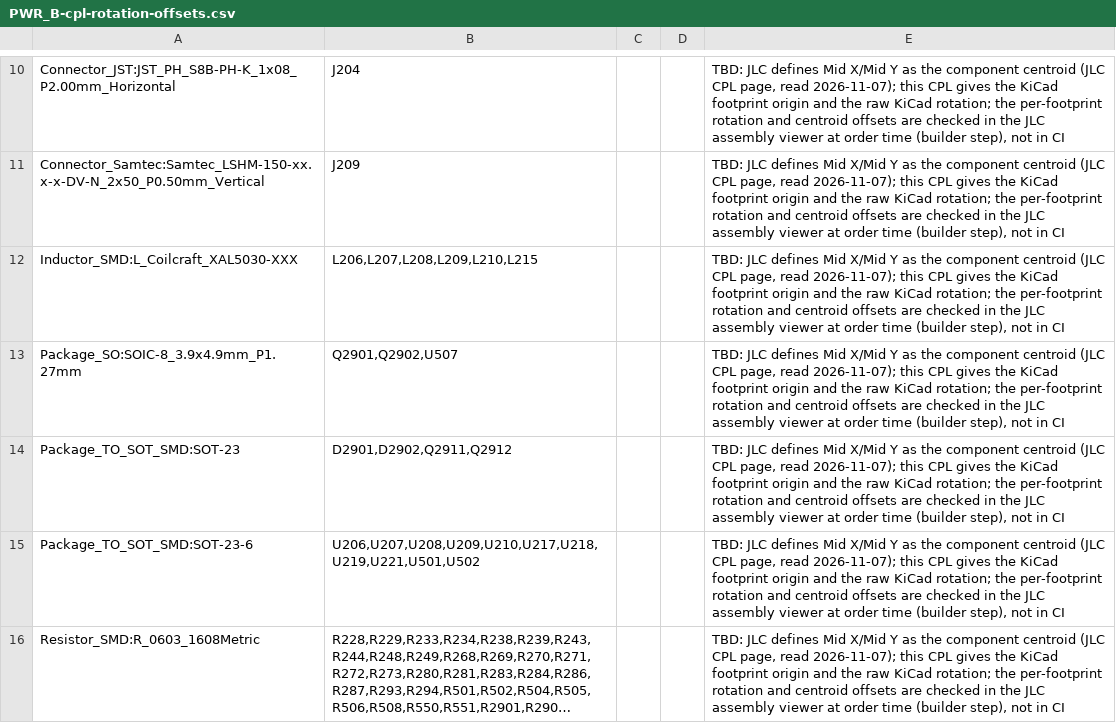
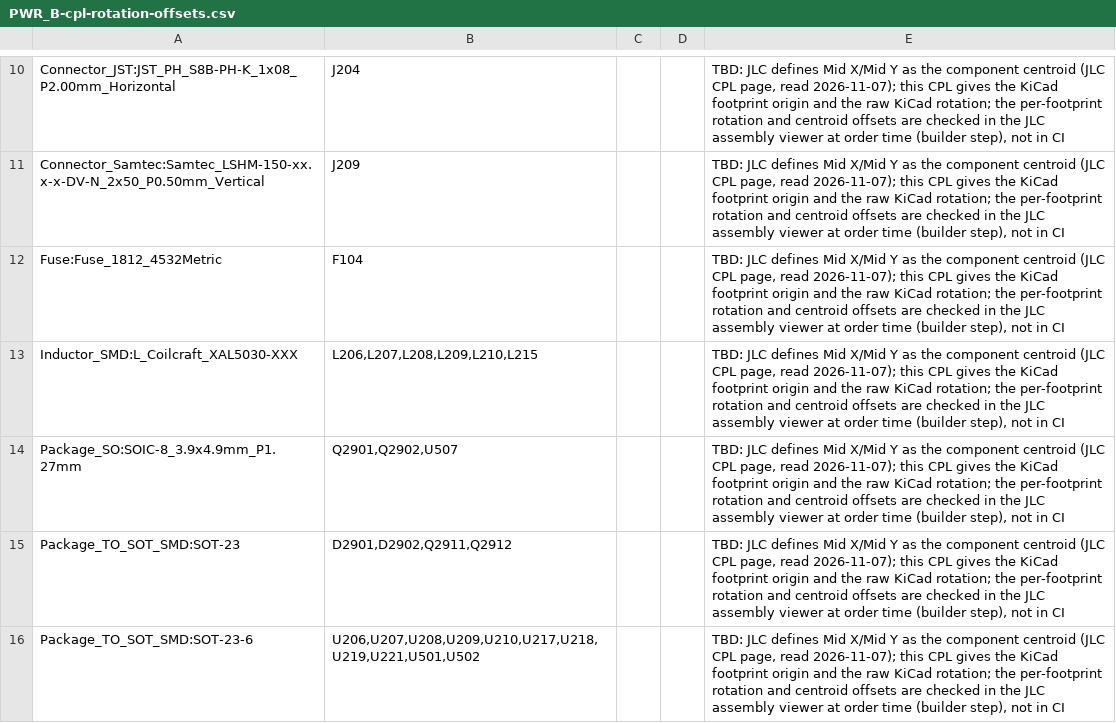
Before and after one commit to lizbeth307/lizbeth307, a CSV file: sat-receiver-audit/build/kicad/boards/PWR_B/fab/assembly/PWR_B-cpl-rotation-offsets.csv, drawn as a sheet; only a part is shown, gaps mark what is left out; the shorter side is filled out with more unchanged rows; long unchanged cells end in …; the diff names each change by its address in the sheet, - before the commit and + after, or states it on an @@ line.

```diff
--- a/sat-receiver-audit/build/kicad/boards/PWR_B/fab/assembly/PWR_B-cpl-rotation-offsets.csv
+++ b/sat-receiver-audit/build/kicad/boards/PWR_B/fab/assembly/PWR_B-cpl-rotation-offsets.csv
+row 12: Fuse:Fuse_1812_4532Metric | F104 |  |  | TBD: JLC defines Mid X/Mid Y as the component centroid (JLC CPL page, read 2026-11-07); this CPL gives the KiCad footprint origin and the raw KiCad rotation; the per-footprint rotation and centroid offsets are checked in the JLC assembly viewer at order time (builder step), not in CI
```
Also changed, not shown: sat-receiver-audit/build/kicad/boards/PWR_B/fab/assembly/PWR_B-bom-jlc.csv, sat-receiver-audit/build/kicad/boards/PWR_B/fab/assembly/PWR_B-cpl-jlc.csv, 27 other files.
